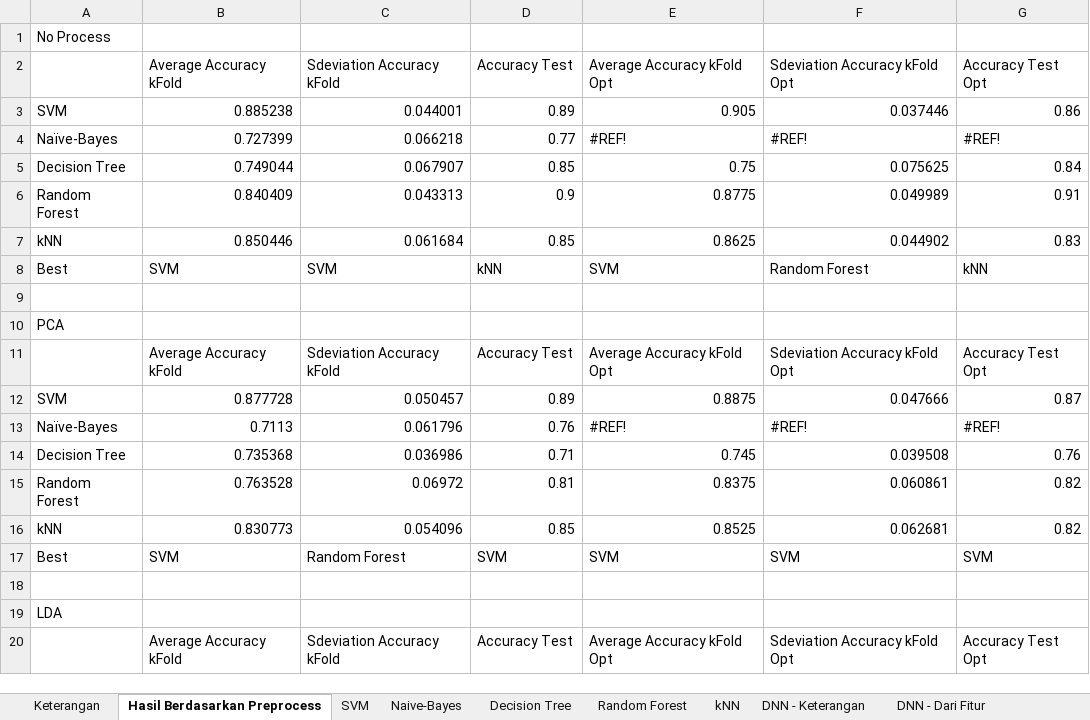
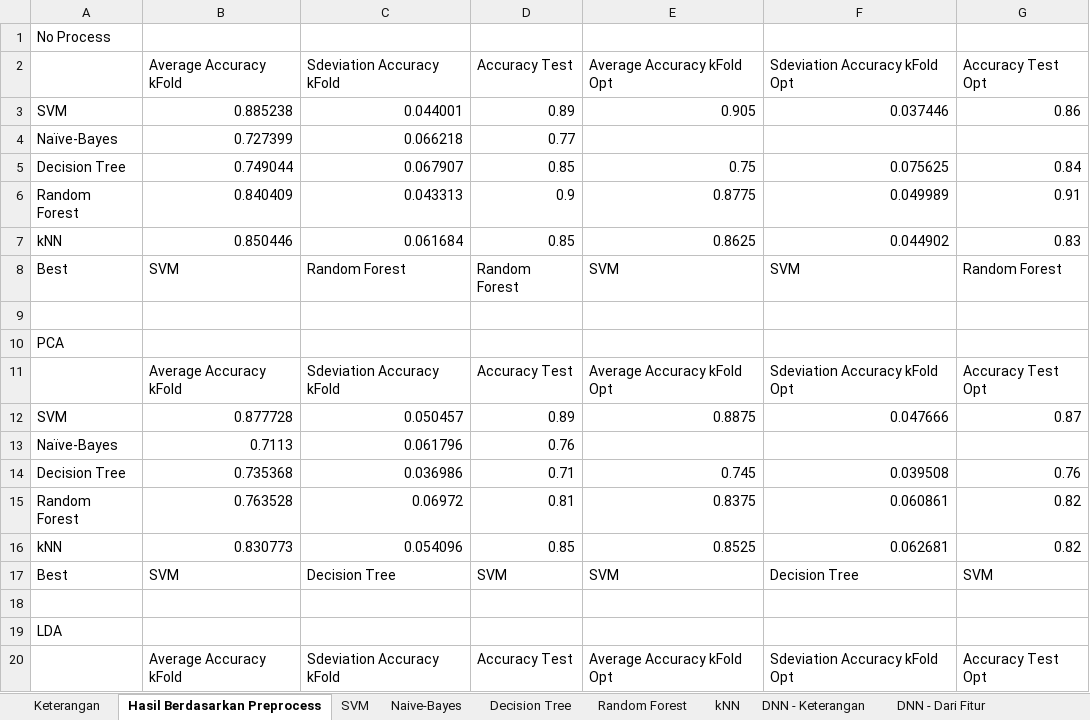
Before and after one commit to lzharif/Cidar, an Excel workbook: Hasil_MachineL_DataDarah_100_auto.xlsx, sheet Hasil Berdasarkan Preprocess, drawn as a sheet; only a part is shown; values as stored, in another font and other column widths than the file's, no cell formats; the diff covers the shown part only; the diff names each change by its address in the sheet, - before the commit and + after, or states it on an @@ line.

```diff
--- a/Hasil_MachineL_DataDarah_100_auto.xlsx (sheet Hasil Berdasarkan Preprocess)
+++ b/Hasil_MachineL_DataDarah_100_auto.xlsx (sheet Hasil Berdasarkan Preprocess)
-E4: #REF!
+E4: (empty)
-F4: #REF!
+F4: (empty)
-G4: #REF!
+G4: (empty)
-C8: SVM
+C8: Random Forest
-D8: kNN
+D8: Random Forest
-F8: Random Forest
+F8: SVM
-G8: kNN
+G8: Random Forest
-E13: #REF!
+E13: (empty)
-F13: #REF!
+F13: (empty)
-G13: #REF!
+G13: (empty)
-C17: Random Forest
+C17: Decision Tree
-F17: SVM
+F17: Decision Tree
```
Also changed, not shown: 1 added row, 1 removed row and 11 edited cells elsewhere in this sheet, sheet Random Forest, sheet Decision Tree, sheet SVM, sheet kNN, sheet DNN - Dari Fitur, sheet Naive-Bayes, 1 more sheet, cell formats, 2 other files.
